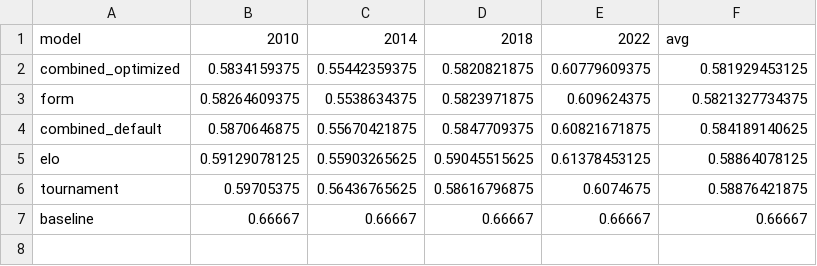
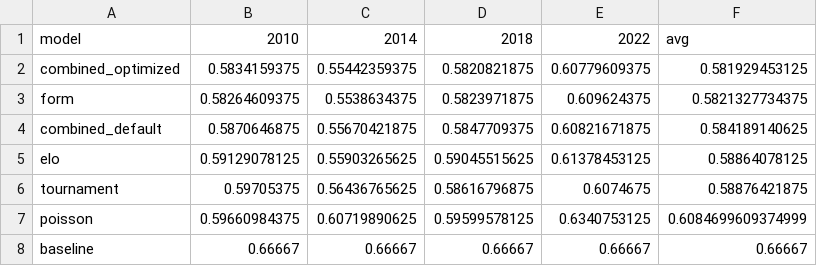
Before and after one commit to Lautaro-Bernhardt/results-mundial-2026, a CSV file: output/backtest_by_year.csv, drawn as a sheet; the diff names each change by its address in the sheet, - before the commit and + after, or states it on an @@ line.

```diff
--- a/output/backtest_by_year.csv
+++ b/output/backtest_by_year.csv
+row 7: poisson | 0.59660984375 | 0.60719890625 | 0.59599578125 | 0.6340753125 | 0.6084699609374999
```
Also changed, not shown: output/backtest_metrics.csv, output/champion_probabilities.csv, 8 other files.
